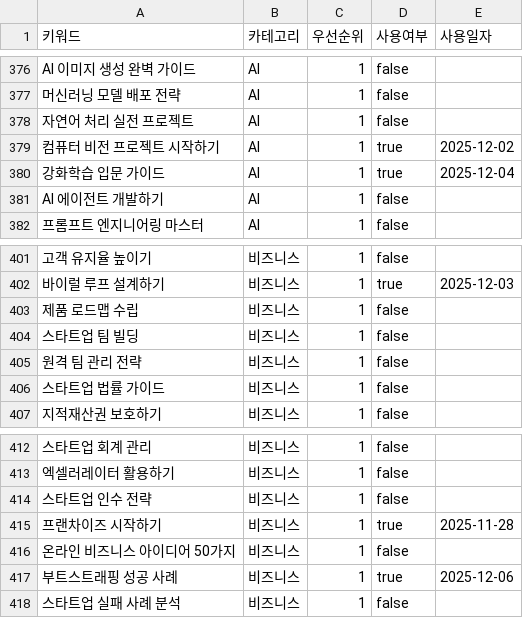
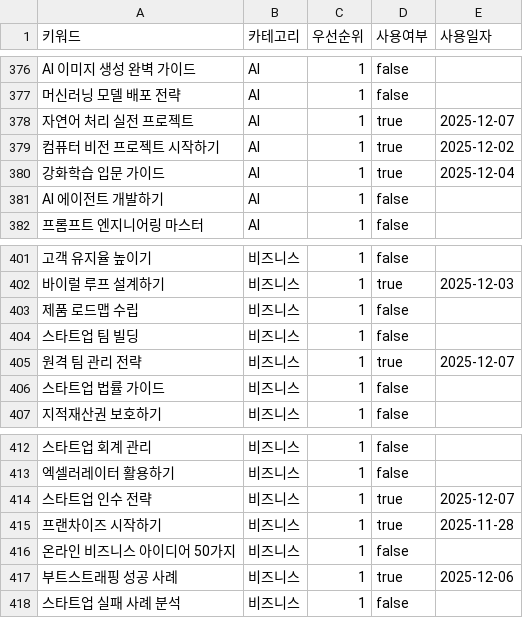
Before and after one commit to jsong1230/AIblog, a CSV file: keywords.csv, drawn as a sheet; only a part is shown, gaps mark what is left out; the diff names each change by its address in the sheet, - before the commit and + after, or states it on an @@ line.

```diff
--- a/keywords.csv
+++ b/keywords.csv
-D378 (사용여부): false
+D378 (사용여부): true
-E378 (사용일자): (empty)
+E378 (사용일자): 2025-12-07
-D405 (사용여부): false
+D405 (사용여부): true
-E405 (사용일자): (empty)
+E405 (사용일자): 2025-12-07
-D414 (사용여부): false
+D414 (사용여부): true
-E414 (사용일자): (empty)
+E414 (사용일자): 2025-12-07
```
Also changed, not shown: 6 other files.
